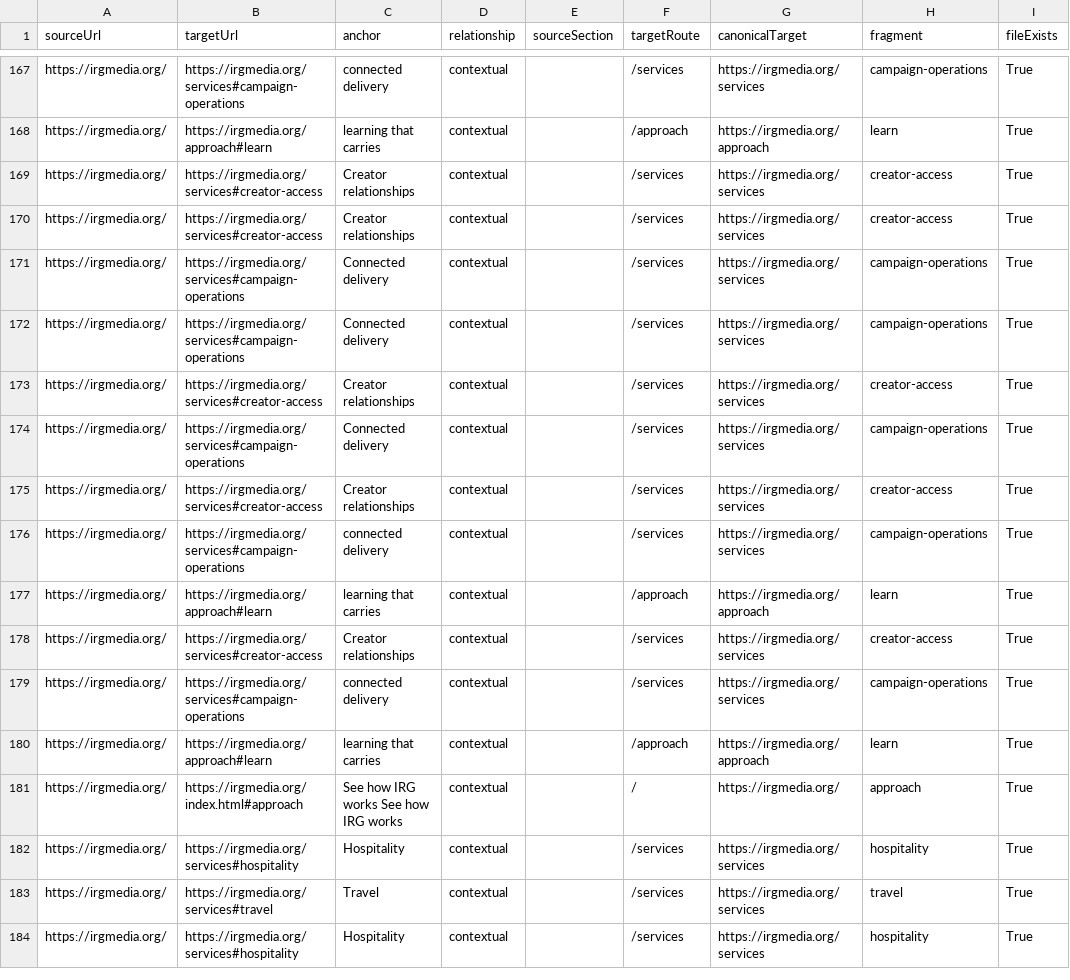
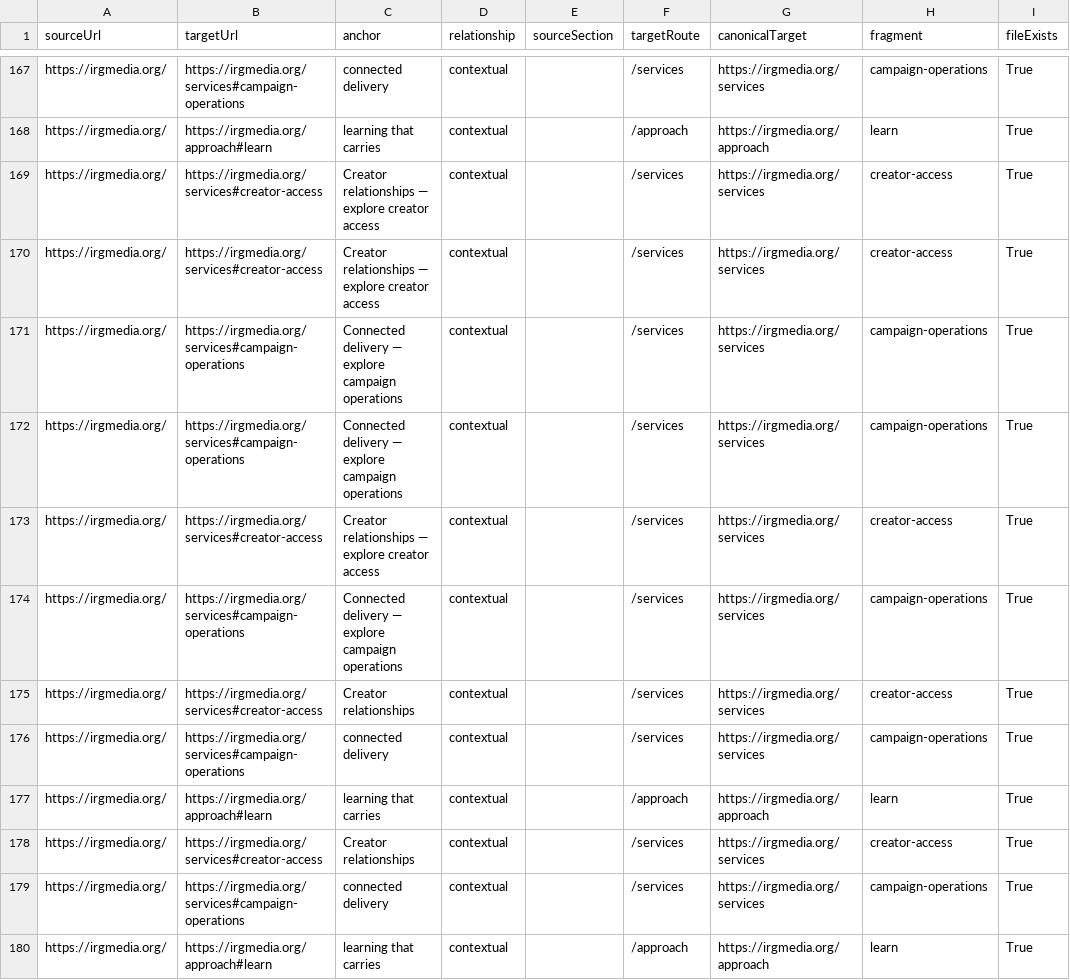
Before and after one commit to reyan-arch/website, a CSV file: docs/link-audit.csv, drawn as a sheet; only a part is shown, gaps mark what is left out; the shorter side is filled out with more unchanged rows; the diff names each change by its address in the sheet, - before the commit and + after, or states it on an @@ line.

```diff
--- a/docs/link-audit.csv
+++ b/docs/link-audit.csv
-C169:C170 (anchor): Creator relationships
+C169:C170 (anchor): Creator relationships — explore creator access
-C171:C172 (anchor): Connected delivery
+C171:C172 (anchor): Connected delivery — explore campaign operations
-C173 (anchor): Creator relationships
+C173 (anchor): Creator relationships — explore creator access
-C174 (anchor): Connected delivery
+C174 (anchor): Connected delivery — explore campaign operations
```
Also changed, not shown: 9 other files.
